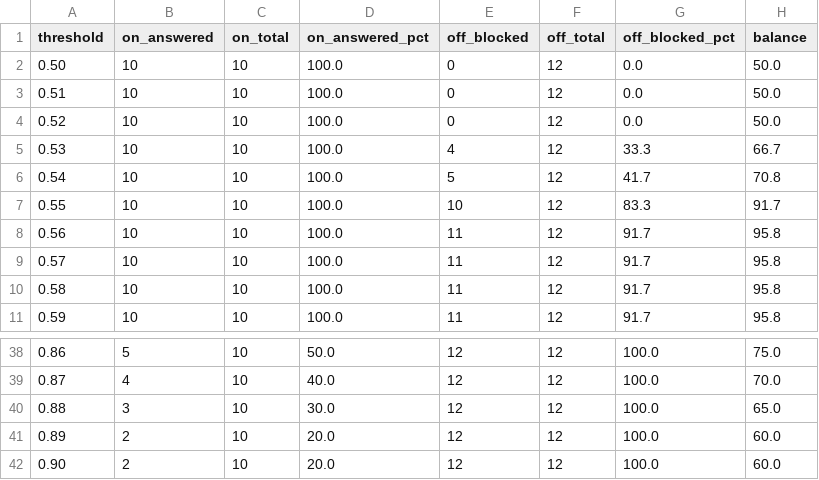
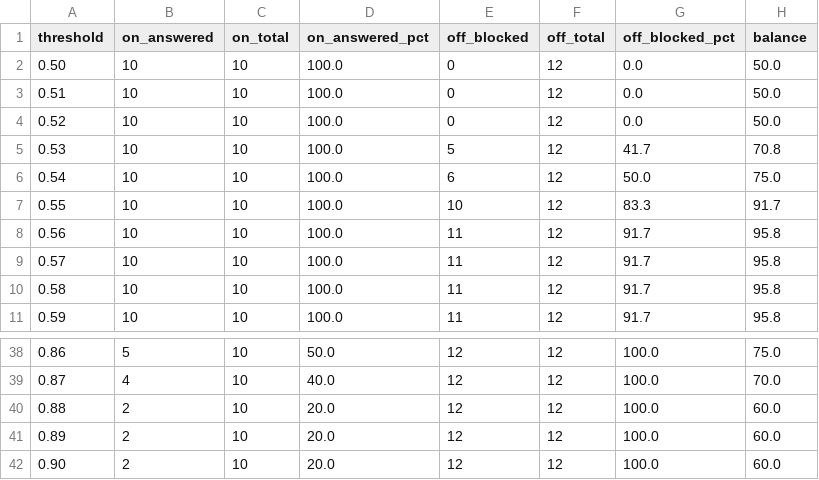
Before and after one commit to isratarna/ForenTrace, a CSV file: backend/chatbot/data/eval_questions_thresholds.csv, drawn as a sheet; only a part is shown, gaps mark what is left out.

Commit message:
chatbot: step 5 apply faq role and menu wording fixes and re-ingest

```diff
--- a/backend/chatbot/data/eval_questions_thresholds.csv
+++ b/backend/chatbot/data/eval_questions_thresholds.csv
@@ -4,4 +4,4 @@ threshold,on_answered,on_total,on_answered_pct,off_blocked,off_total,off_blocked
 0.52,10,10,100.0,0,12,0.0,50.0
-0.53,10,10,100.0,4,12,33.3,66.7
-0.54,10,10,100.0,5,12,41.7,70.8
+0.53,10,10,100.0,5,12,41.7,70.8
+0.54,10,10,100.0,6,12,50.0,75.0
 0.55,10,10,100.0,10,12,83.3,91.7
@@ -39,3 +39,3 @@ threshold,on_answered,on_total,on_answered_pct,off_blocked,off_total,off_blocked
 0.87,4,10,40.0,12,12,100.0,70.0
-0.88,3,10,30.0,12,12,100.0,65.0
+0.88,2,10,20.0,12,12,100.0,60.0
 0.89,2,10,20.0,12,12,100.0,60.0
```
Also changed, not shown: backend/chatbot/data/holdout_questions_thresholds.csv, 4 other files.
